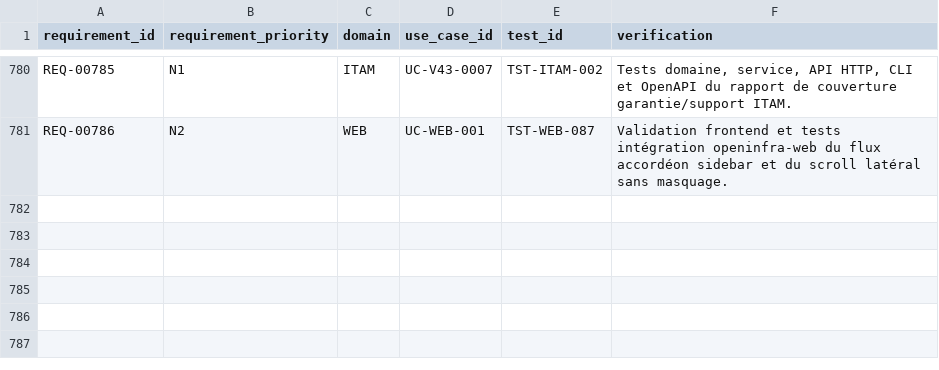
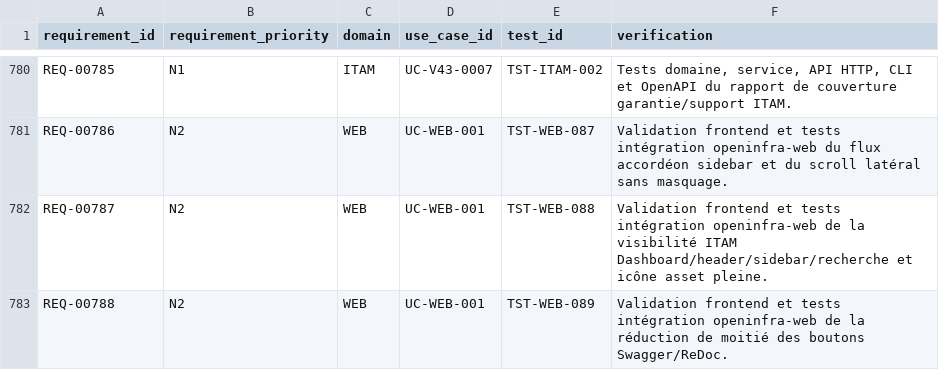
Before and after one commit to irivengroup/openinfra, a CSV file: docs/specifications/OpenInfra-CDC-SFG-STG-v4.8.1/11-Matrices/Traceabilite.csv, drawn as a sheet; only a part is shown, gaps mark what is left out; the diff names each change by its address in the sheet, - before the commit and + after, or states it on an @@ line.

```diff
--- a/docs/specifications/OpenInfra-CDC-SFG-STG-v4.8.1/11-Matrices/Traceabilite.csv
+++ b/docs/specifications/OpenInfra-CDC-SFG-STG-v4.8.1/11-Matrices/Traceabilite.csv
+row 782: REQ-00787 | N2 | WEB | UC-WEB-001 | TST-WEB-088 | Validation frontend et tests intégration openinfra-web de la visibilité ITAM Dashboard/header/sidebar/recherche et icône asset pleine.
+row 783: REQ-00788 | N2 | WEB | UC-WEB-001 | TST-WEB-089 | Validation frontend et tests intégration openinfra-web de la réduction de moitié des boutons Swagger/ReDoc.
```
Also changed, not shown: docs/specifications/OpenInfra-CDC-SFG-STG-v4.8.1/11-Matrices/Exigences.csv, docs/specifications/OpenInfra-Roadmap-Developpement-v2/09-roadmap-tests-validation.csv, 25 other files.
